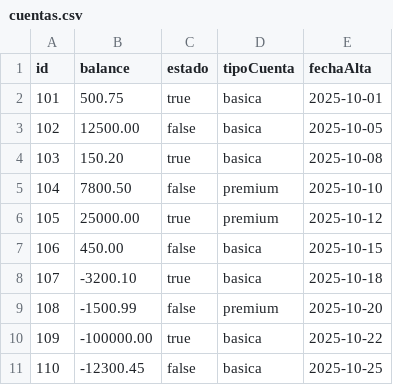
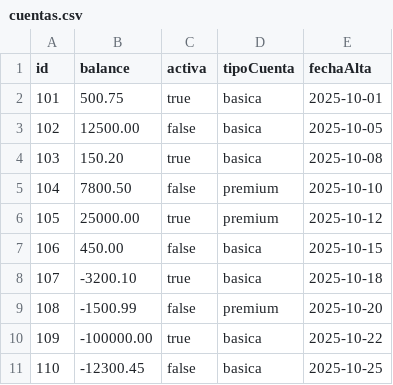
Before and after one commit to julietasosa143/ArquitecturasWeb_2025, a CSV file: tpe/microservicio-user/src/main/resources/csv_files/cuentas.csv, drawn as a sheet.

Commit message:
funciona anular cuenta

```diff
--- a/tpe/microservicio-user/src/main/resources/csv_files/cuentas.csv
+++ b/tpe/microservicio-user/src/main/resources/csv_files/cuentas.csv
@@ -1,2 +1,2 @@
-id,balance,estado,tipoCuenta,fechaAlta
+id,balance,activa,tipoCuenta,fechaAlta
 101,500.75,true,basica,2025-10-01
```
Also changed, not shown: 7 other files.
